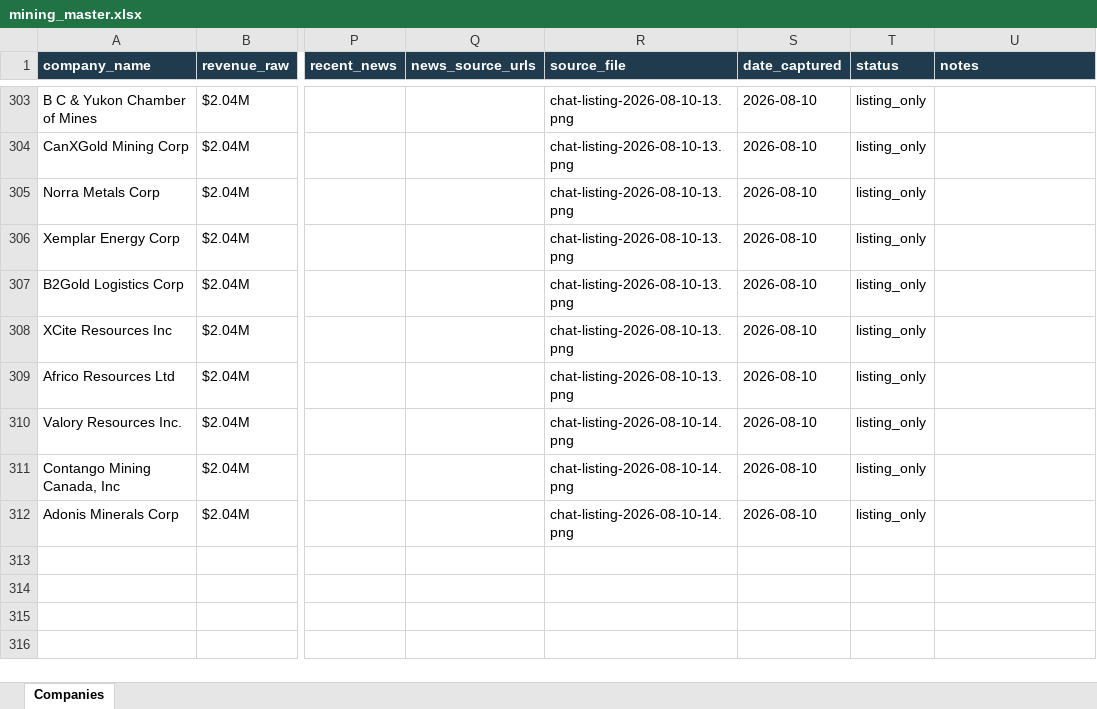
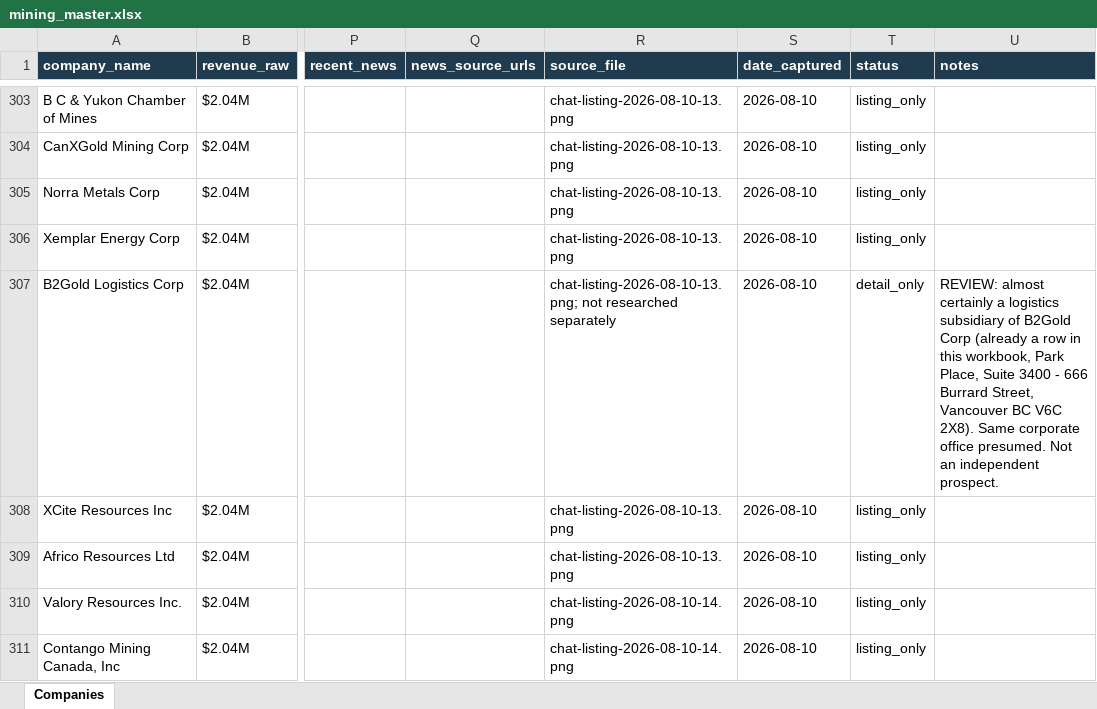
Before and after one commit to ChristianKalbfleisch/Website-Prospect-Reader, an Excel workbook: output/mining_master.xlsx, sheet Companies, drawn as a sheet; only a part is shown, gaps mark what is left out; the shorter side is filled out with more unchanged rows; values as stored, in another font and other column widths than the file's, no borders; the diff covers the shown part only; the diff names each change by its address in the sheet, - before the commit and + after, or states it on an @@ line.

```diff
--- a/output/mining_master.xlsx (sheet Companies)
+++ b/output/mining_master.xlsx (sheet Companies)
-R307 (source_file): chat-listing-2026-08-10-13.png
+R307 (source_file): chat-listing-2026-08-10-13.png; not researched separately
-T307 (status): listing_only
+T307 (status): detail_only
-U307 (notes): (empty)
+U307 (notes): REVIEW: almost certainly a logistics subsidiary of B2Gold Corp (already a row in this workbook, Park Place, Suite 3400 - 666 Burrard Street, Vancouver BC V6C 2X8). Same corporate office presumed. Not an independent prospect.
```
Also changed, not shown: 69 edited cells elsewhere in this sheet, 2 other files.
